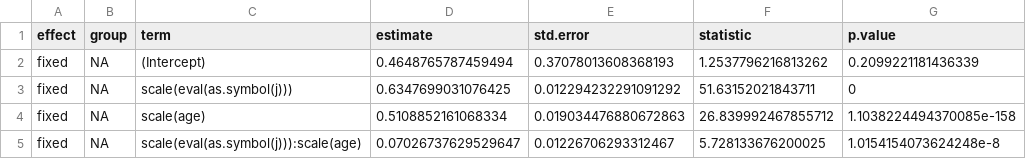
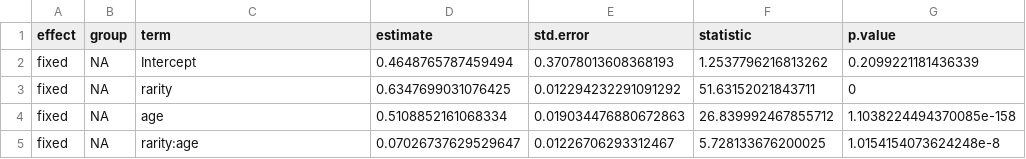
Before and after one commit to kennedycasey/RegisterShift, a CSV file: analysis/model-outputs/input-predictors/rarity-child.csv, drawn as a sheet.

```diff
--- a/analysis/model-outputs/input-predictors/rarity-child.csv
+++ b/analysis/model-outputs/input-predictors/rarity-child.csv
@@ -1,5 +1,5 @@
 effect,group,term,estimate,std.error,statistic,p.value
-fixed,NA,(Intercept),0.4648765787459494,0.37078013608368193,1.2537796216813262,0.2099221181436339
-fixed,NA,scale(eval(as.symbol(j))),0.6347699031076425,0.012294232291091292,51.63152021843711,0
-fixed,NA,scale(age),0.5108852161068334,0.019034476880672863,26.839992467855712,1.1038224494370085e-158
-fixed,NA,scale(eval(as.symbol(j))):scale(age),0.07026737629529647,0.01226706293312467,5.728133676200025,1.0154154073624248e-8
+fixed,NA,Intercept,0.4648765787459494,0.37078013608368193,1.2537796216813262,0.2099221181436339
+fixed,NA,rarity,0.6347699031076425,0.012294232291091292,51.63152021843711,0
+fixed,NA,age,0.5108852161068334,0.019034476880672863,26.839992467855712,1.1038224494370085e-158
+fixed,NA,rarity:age,0.07026737629529647,0.01226706293312467,5.728133676200025,1.0154154073624248e-8
```
Also changed, not shown: analysis/model-outputs/input-predictors/rarity-other.csv, analysis/model-outputs/input-predictors/rate-child.csv, 14 other files.
